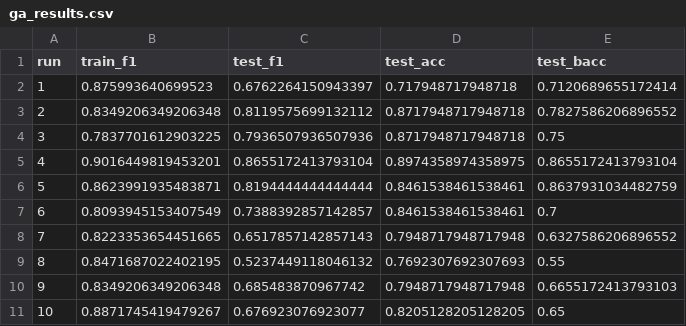
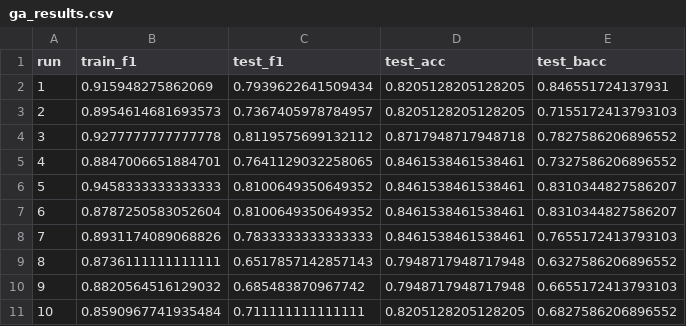
Before and after one commit to mura06/OA_Project, a CSV file: results/ga_results.csv, drawn as a sheet.

```diff
--- a/results/ga_results.csv
+++ b/results/ga_results.csv
@@ -1,11 +1,11 @@
 run,train_f1,test_f1,test_acc,test_bacc
-1,0.875993640699523,0.6762264150943397,0.717948717948718,0.7120689655172414
-2,0.8349206349206348,0.8119575699132112,0.8717948717948718,0.7827586206896552
-3,0.7837701612903225,0.7936507936507936,0.8717948717948718,0.75
-4,0.9016449819453201,0.8655172413793104,0.8974358974358975,0.8655172413793104
-5,0.8623991935483871,0.8194444444444444,0.8461538461538461,0.8637931034482759
-6,0.8093945153407549,0.7388392857142857,0.8461538461538461,0.7
-7,0.8223353654451665,0.6517857142857143,0.7948717948717948,0.6327586206896552
-8,0.8471687022402195,0.5237449118046132,0.7692307692307693,0.55
-9,0.8349206349206348,0.685483870967742,0.7948717948717948,0.6655172413793103
-10,0.8871745419479267,0.676923076923077,0.8205128205128205,0.65
+1,0.915948275862069,0.7939622641509434,0.8205128205128205,0.846551724137931
+2,0.8954614681693573,0.7367405978784957,0.8205128205128205,0.7155172413793103
+3,0.9277777777777778,0.8119575699132112,0.8717948717948718,0.7827586206896552
+4,0.8847006651884701,0.7641129032258065,0.8461538461538461,0.7327586206896552
+5,0.9458333333333333,0.8100649350649352,0.8461538461538461,0.8310344827586207
+6,0.8787250583052604,0.8100649350649352,0.8461538461538461,0.8310344827586207
+7,0.8931174089068826,0.7833333333333333,0.8461538461538461,0.7655172413793103
+8,0.8736111111111111,0.6517857142857143,0.7948717948717948,0.6327586206896552
+9,0.8820564516129032,0.685483870967742,0.7948717948717948,0.6655172413793103
+10,0.8590967741935484,0.711111111111111,0.8205128205128205,0.6827586206896552
```
Also changed, not shown: 8 other files.
